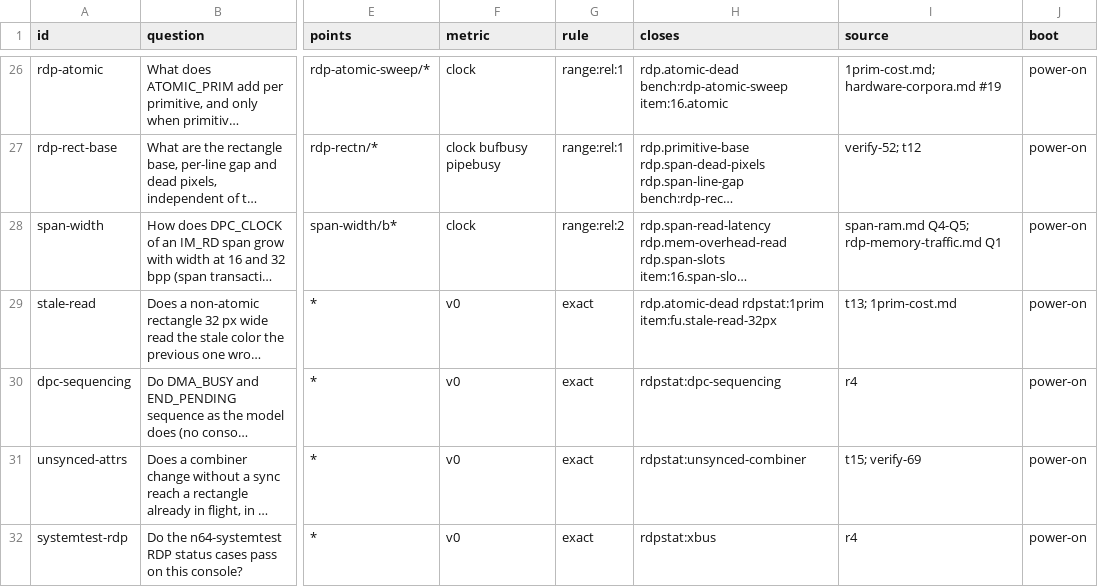
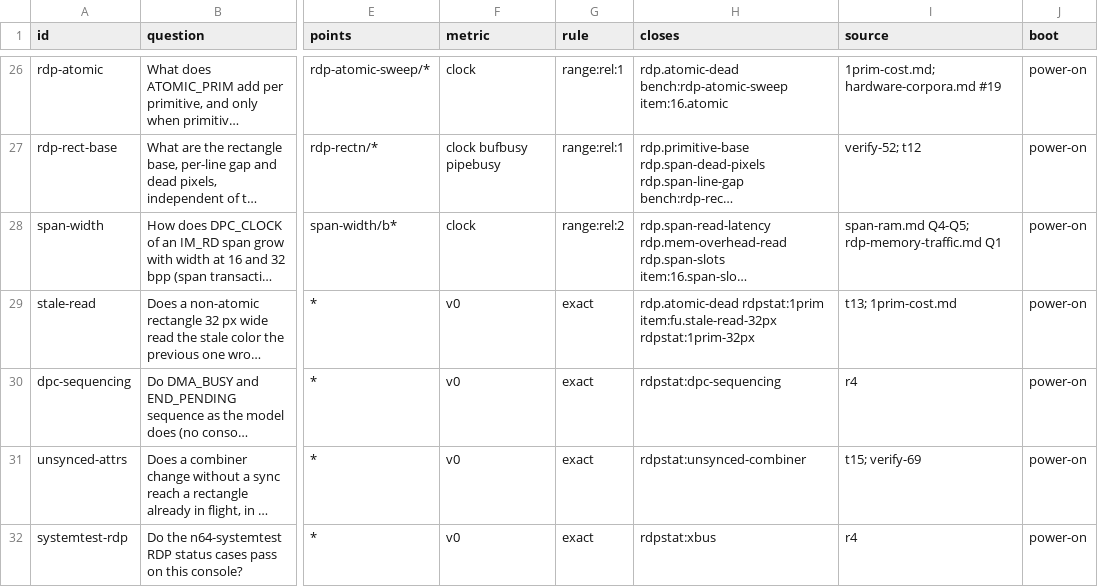
Before and after one commit to wScottSh/ares, a TSV file: tools/n64-timing/calibration/questions.tsv, drawn as a sheet; only a part is shown, gaps mark what is left out; long unchanged cells end in …; the diff covers the shown part only; the diff names each change by its address in the sheet, - before the commit and + after, or states it on an @@ line.

```diff
--- a/tools/n64-timing/calibration/questions.tsv
+++ b/tools/n64-timing/calibration/questions.tsv
-H29 (closes): …rdpstat:1prim item:fu.stale-read-32px
+H29 (closes): …rdpstat:1prim item:fu.stale-read-32px rdpstat:1prim-32px
```
Also changed, not shown: 4 edited cells elsewhere in this file, ares/n64/timing/behaviors.tsv, docs/spec/n64-timing-results.tsv, 11 other files.
